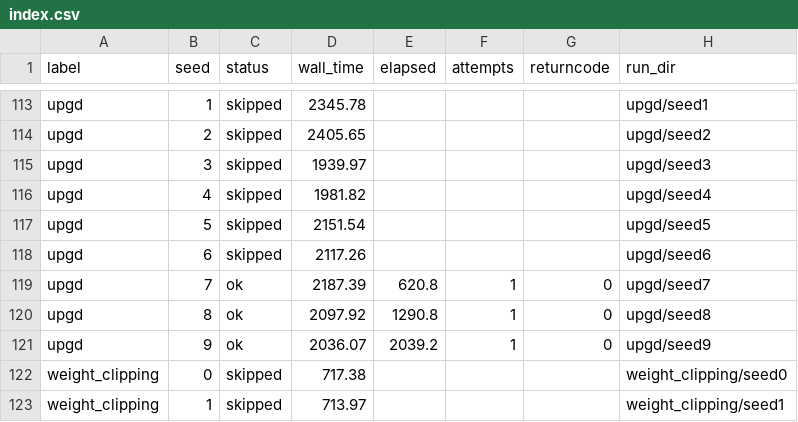
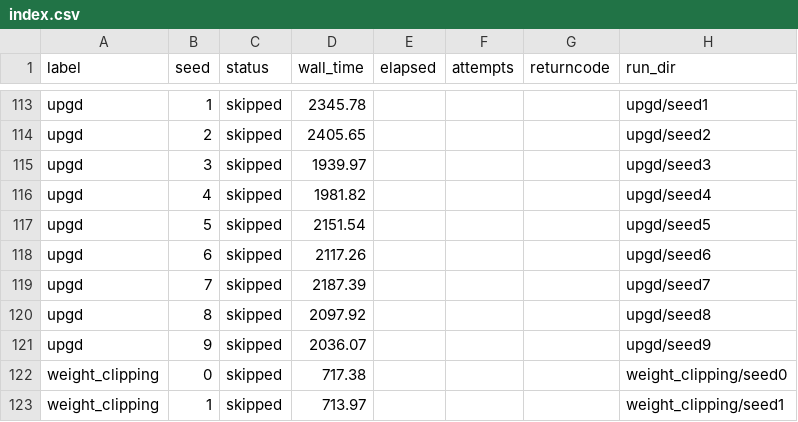
Before and after one commit to AhmetSahinCakir/tez, a CSV file: results/pmnist_main/index.csv, drawn as a sheet; only a part is shown, gaps mark what is left out; the diff covers the shown part only; the diff names each change by its address in the sheet, - before the commit and + after, or states it on an @@ line.

```diff
--- a/results/pmnist_main/index.csv
+++ b/results/pmnist_main/index.csv
-C119:C121 (status): ok
+C119:C121 (status): skipped
-E119 (elapsed): 620.8
+E119 (elapsed): (empty)
-F119:F121 (attempts): 1
+F119:F121 (attempts): (empty)
-G119:G121 (returncode): 0
+G119:G121 (returncode): (empty)
-E120 (elapsed): 1290.8
+E120 (elapsed): (empty)
-E121 (elapsed): 2039.2
+E121 (elapsed): (empty)
```
Also changed, not shown: 84 edited cells elsewhere in this file, 12 other files.
